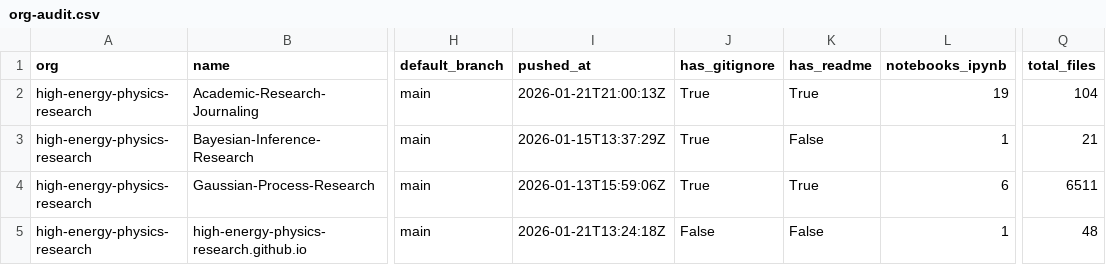
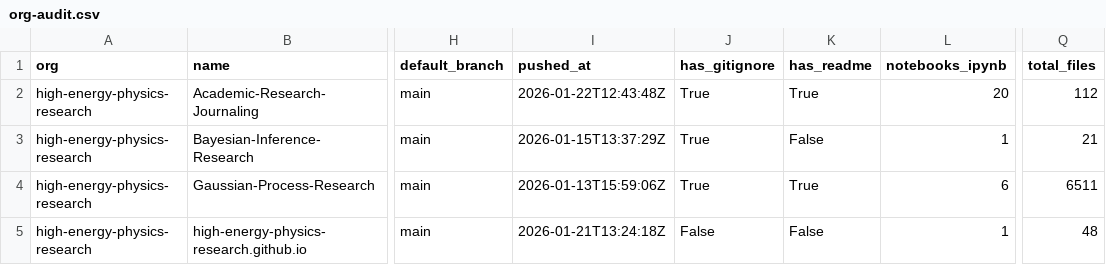
Before and after one commit to naavilam/naavilam.github.io, a CSV file: high-energy/org-audit.csv, drawn as a sheet; only a part is shown, gaps mark what is left out; the diff names each change by its address in the sheet, - before the commit and + after, or states it on an @@ line.

```diff
--- a/high-energy/org-audit.csv
+++ b/high-energy/org-audit.csv
-I2 (pushed_at): 2026-01-21T21:00:13Z
+I2 (pushed_at): 2026-01-22T12:43:48Z
-L2 (notebooks_ipynb): 19
+L2 (notebooks_ipynb): 20
-Q2 (total_files): 104
+Q2 (total_files): 112
```
Also changed, not shown: org-audit.ALL.csv, 7 other files.
